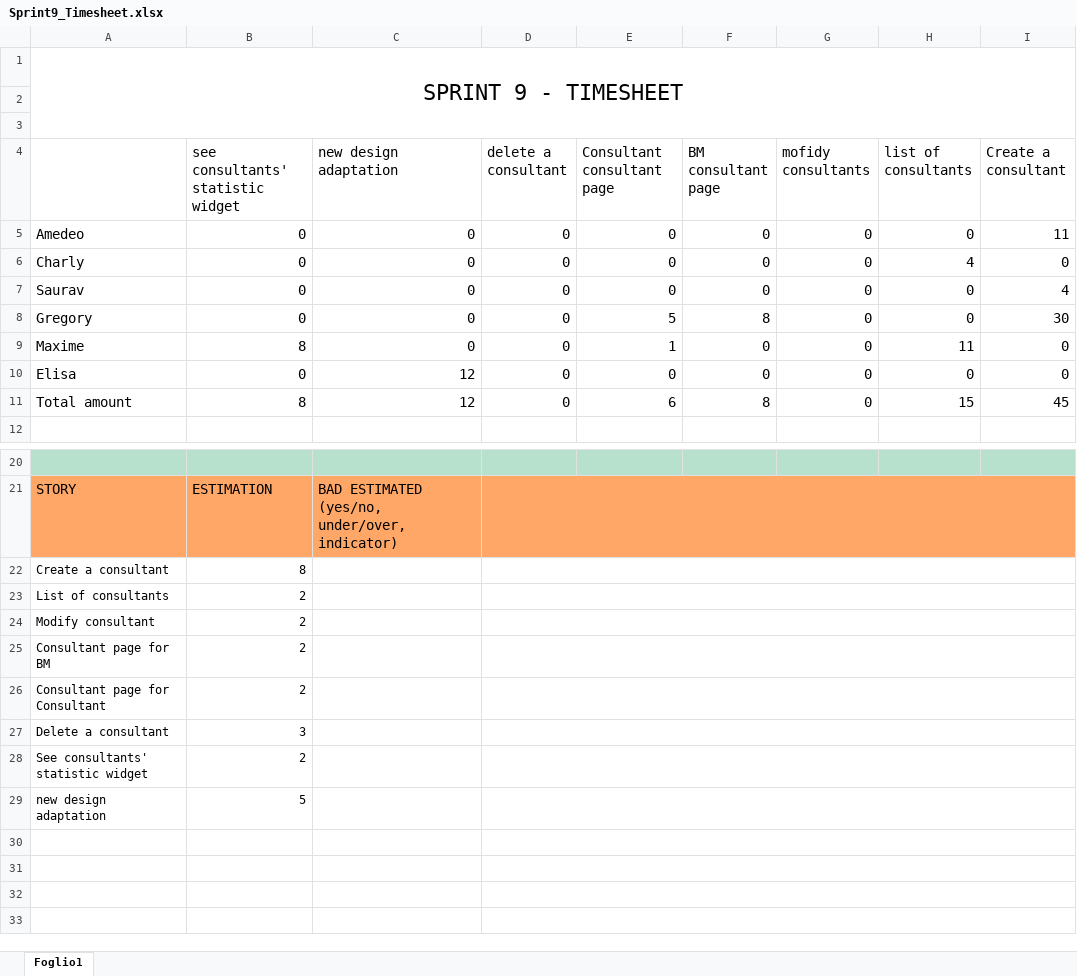
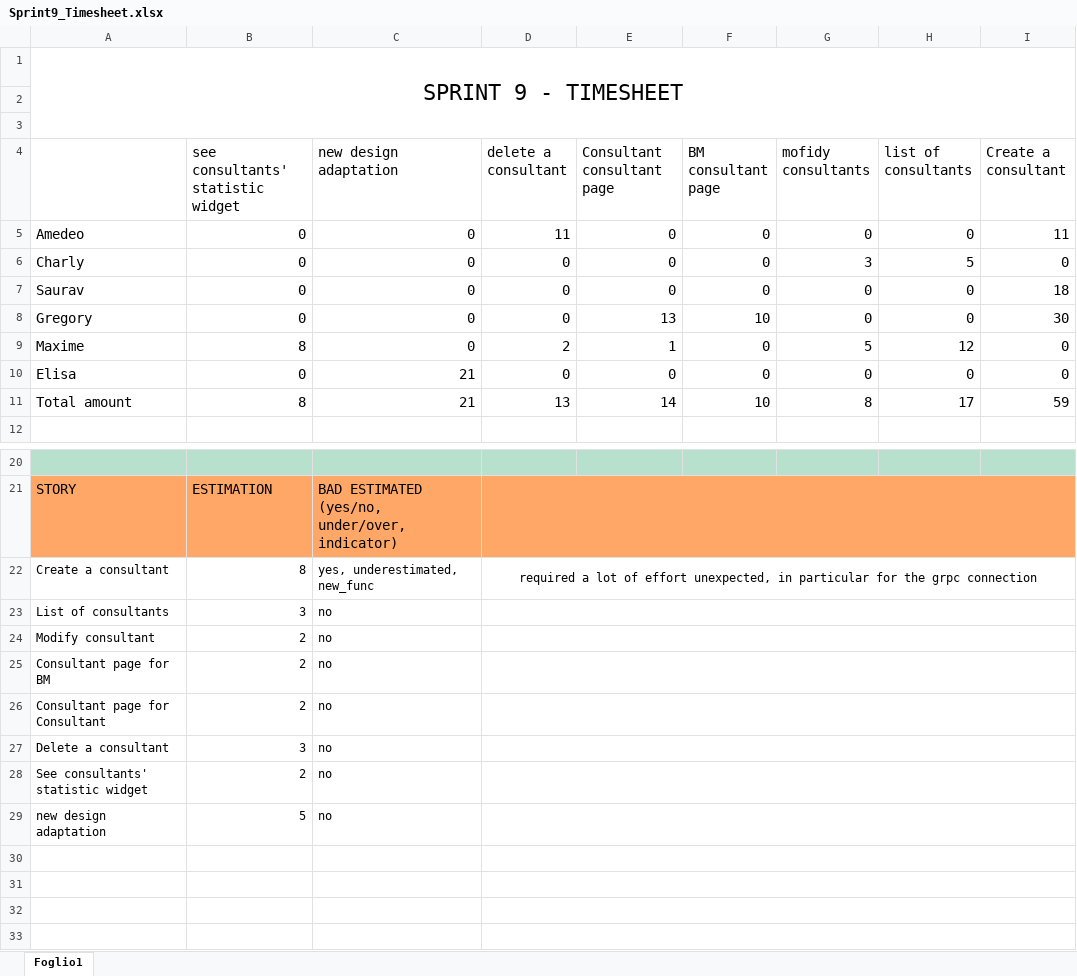
Before and after one commit to AmedeoSarpa/thesis, an Excel workbook: feebacks-timesheets/Sprint9_Timesheet.xlsx, sheet Foglio1, drawn as a sheet; only a part is shown, gaps mark what is left out; values as stored, in another font and other column widths than the file's, no borders; conditional formats not drawn; removed rows and columns are numbered as before the commit, all else as after; the diff names each change by its address in the sheet, - before the commit and + after, or states it on an @@ line.

Commit message:
add data and retrospective of sprint 9

```diff
--- a/feebacks-timesheets/Sprint9_Timesheet.xlsx (sheet Foglio1)
+++ b/feebacks-timesheets/Sprint9_Timesheet.xlsx (sheet Foglio1)
-D5 (delete a consultant): 0
+D5 (delete a consultant): 11
-G6 (mofidy consultants): 0
+G6 (mofidy consultants): 3
-H6 (list of consultants): 4
+H6 (list of consultants): 5
-I7 (Create a consultant): 4
+I7 (Create a consultant): 18
-E8 (Consultant consultant page): 5
+E8 (Consultant consultant page): 13
-F8 (BM consultant page): 8
+F8 (BM consultant page): 10
-D9 (delete a consultant): 0
+D9 (delete a consultant): 2
-G9 (mofidy consultants): 0
+G9 (mofidy consultants): 5
-H9 (list of consultants): 11
+H9 (list of consultants): 12
-C10 (new design adaptation): 12
+C10 (new design adaptation): 21
-row 11: Total amount | 8 | 12 | 0 | 6 | 8 | 0 | 15 | 45
+row 11: Total amount | 8 | 21 | 13 | 14 | 10 | 8 | 17 | 59
-C22 (new design adaptation): (empty)
+C22 (new design adaptation): yes, underestimated, new_func
-D22 (delete a consultant): (empty)
+D22 (delete a consultant): required a lot of effort unexpected, in particular for the grpc connection
-B23: 2
+B23: 3
-C23:C29 (new design adaptation): (empty)
+C23:C29 (new design adaptation): no
```
Also changed, not shown: 5 other files.
